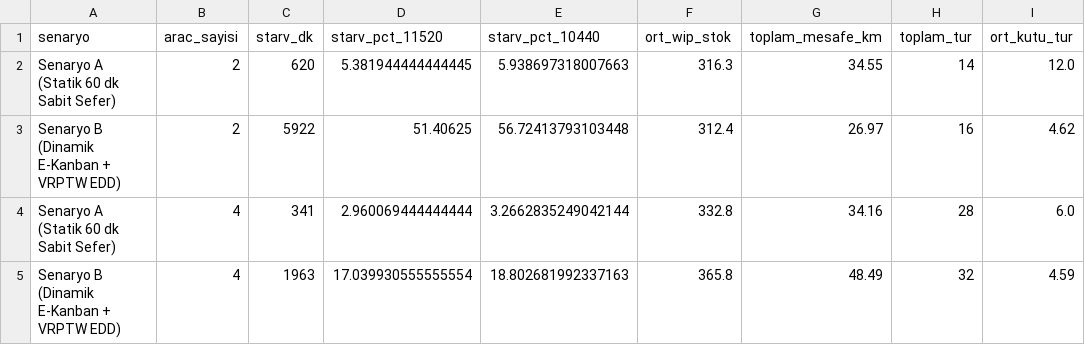
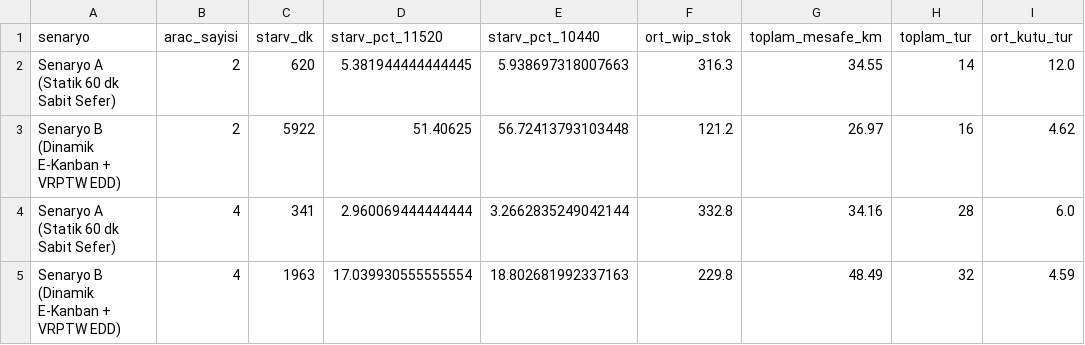
Before and after one commit to ahmetmuratbilir/dynamic-milk-run, a CSV file: data/synthetic/hafta8_kanban_karsilastirma_sonuclari.csv, drawn as a sheet; only a part is shown; the diff names each change by its address in the sheet, - before the commit and + after, or states it on an @@ line.

```diff
--- a/data/synthetic/hafta8_kanban_karsilastirma_sonuclari.csv
+++ b/data/synthetic/hafta8_kanban_karsilastirma_sonuclari.csv
-F3 (ort_wip_stok): 312.4
+F3 (ort_wip_stok): 121.2
-F5 (ort_wip_stok): 365.8
+F5 (ort_wip_stok): 229.8
```
Also changed, not shown: data/synthetic/hafta8_degisken_lt_sonuclari.csv, 4 other files.
